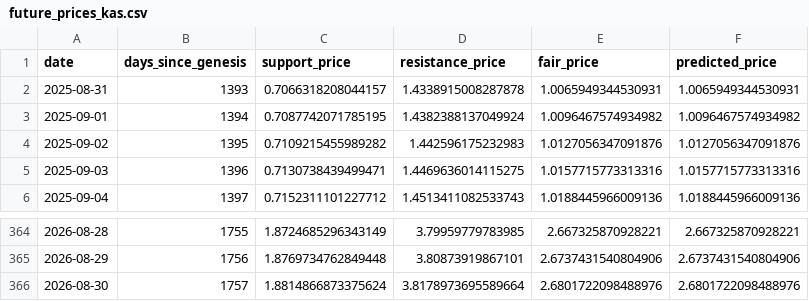
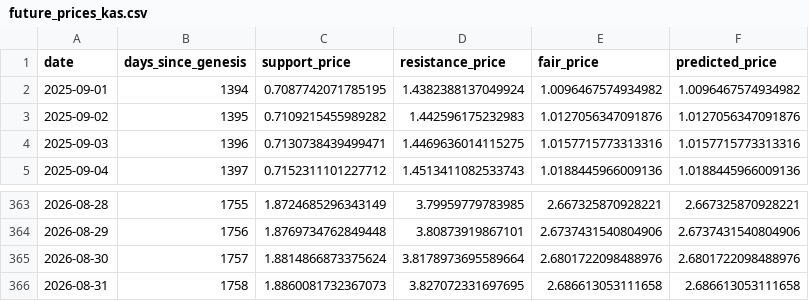
Before and after one commit to mariusortiz/kaspadash, a CSV file: future_prices_kas.csv, drawn as a sheet; only a part is shown, gaps mark what is left out.

```diff
--- a/future_prices_kas.csv
+++ b/future_prices_kas.csv
@@ -1,3 +1,2 @@
 date,days_since_genesis,support_price,resistance_price,fair_price,predicted_price
-2025-08-31,1393,0.7066318208044157,1.4338915008287878,1.0065949344530931,1.0065949344530931
 2025-09-01,1394,0.7087742071785195,1.4382388137049924,1.0096467574934982,1.0096467574934982
@@ -366 +365,2 @@ date,days_since_genesis,support_price,resistance_price,fair_price,predicted_pric
 2026-08-30,1757,1.8814866873375624,3.8178973695589664,2.6801722098488976,2.6801722098488976
+2026-08-31,1758,1.8860081732367073,3.827072331697695,2.686613053111658,2.686613053111658
```
Also changed, not shown: historical_fair_price_kas.csv.
